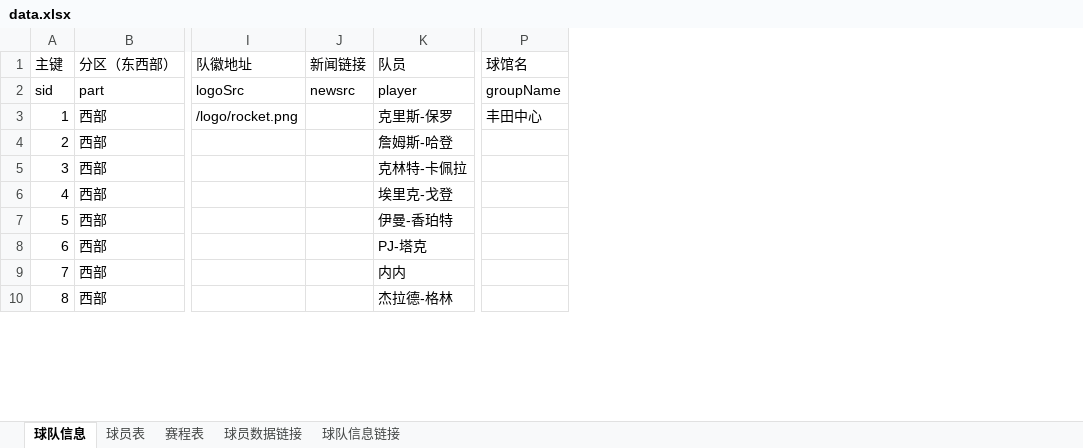
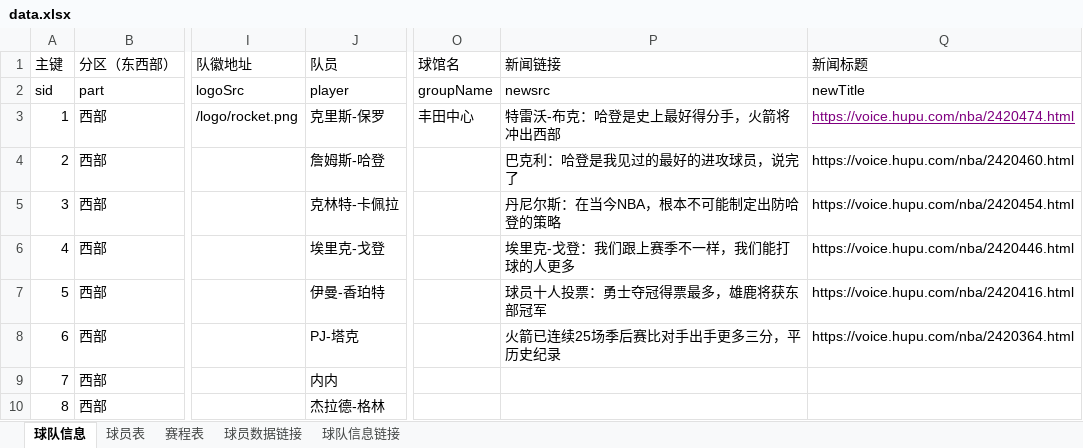
Before and after one commit to lin12345612/bishe, an Excel workbook: 网站相关/data.xlsx, sheet 球队信息, drawn as a sheet; only a part is shown, gaps mark what is left out; values as stored, in another font and other column widths than the file's, no borders; removed rows and columns are numbered as before the commit, all else as after; the diff names each change by its address in the sheet, - before the commit and + after, or states it on an @@ line.

Commit message:
data

```diff
--- a/网站相关/data.xlsx (sheet 球队信息)
+++ b/网站相关/data.xlsx (sheet 球队信息)
-column J (新闻链接), row 2: newsrc
+column P (新闻链接), rows 2-8: newsrc | 特雷沃-布克：哈登是史上最好得分手，火箭将冲出西部 | 巴克利：哈登是我见过的最好的进攻球员，说完了 | 丹尼尔斯：在当今NBA，根本不可能制定出防哈登的策略 | 埃里克-戈登：我们跟上赛季不一样，我们能打球的人更多 | 球员十人投票：勇士夺冠得票最多，雄鹿将获东部冠军 | 火箭已连续25场季后赛比对手出手更多三分，平历史纪录
+column Q (新闻标题), rows 2-8: newTitle | https://voice.hupu.com/nba/2420474.html | https://voice.hupu.com/nba/2420460.html | https://voice.hupu.com/nba/2420454.html | https://voice.hupu.com/nba/2420446.html | https://voice.hupu.com/nba/2420416.html | https://voice.hupu.com/nba/2420364.html
```
